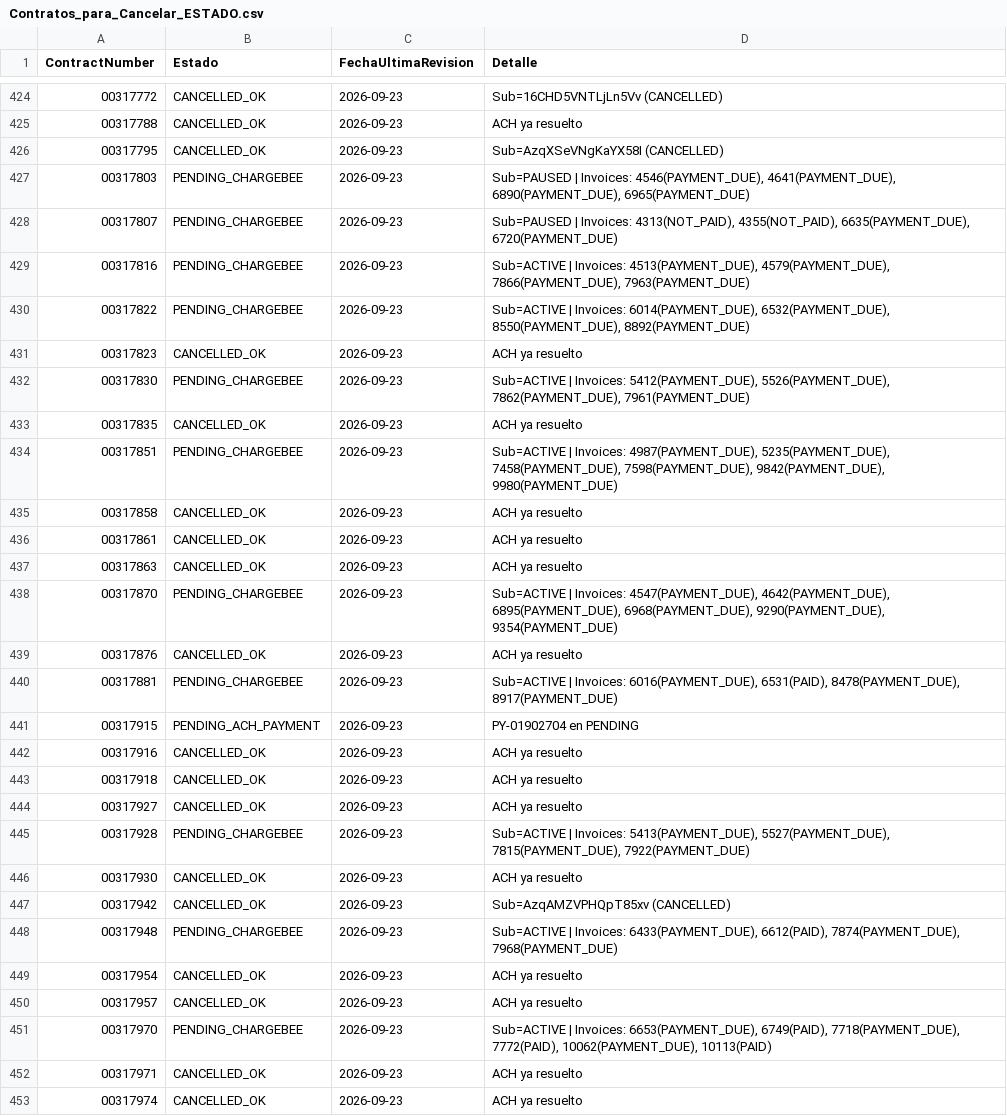
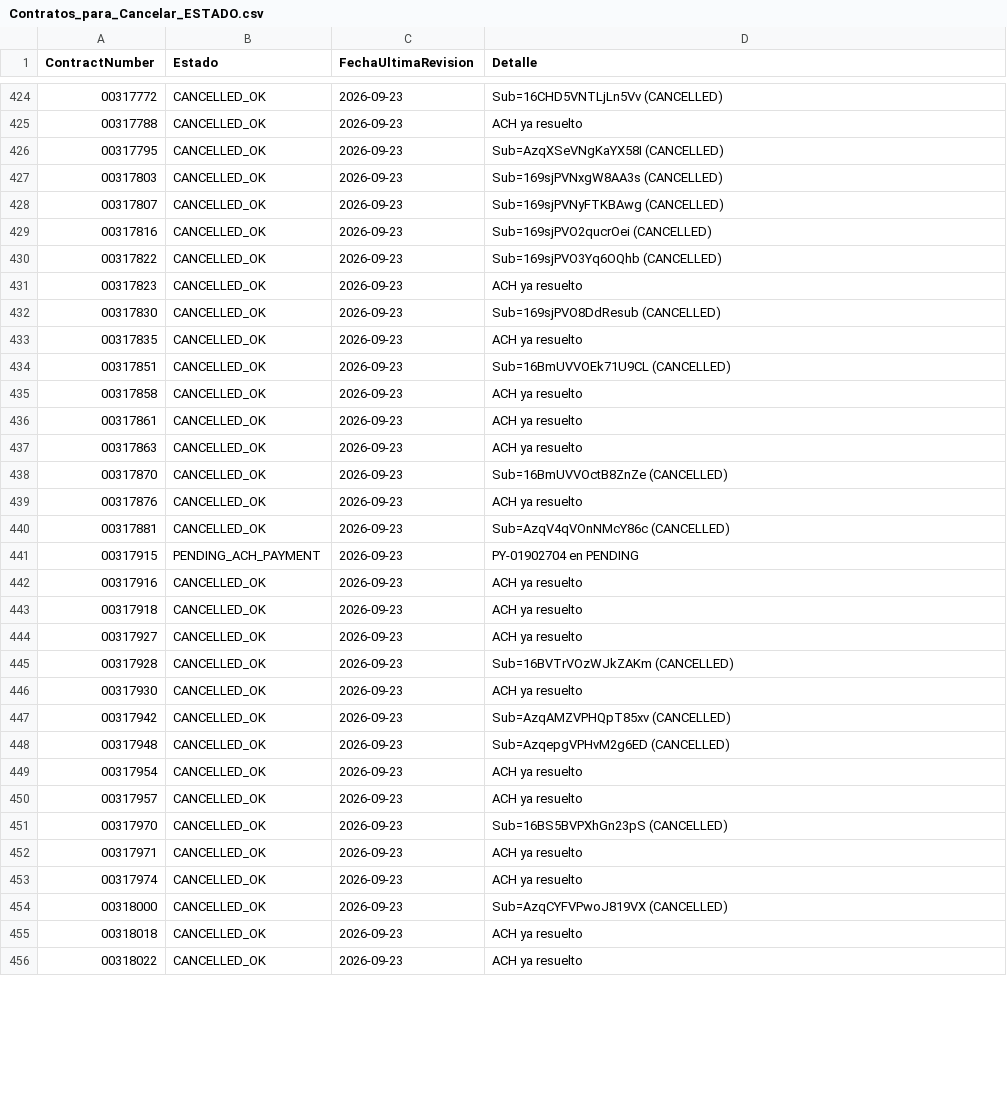
Before and after one commit to calopezp/SCRIPTS_LCS_2025, a CSV file: COLLECTIONS/CANCELACIONES/Contratos_para_Cancelar_ESTADO.csv, drawn as a sheet; only a part is shown, gaps mark what is left out; the shorter side is filled out with more unchanged rows; the diff covers the shown part only.

```diff
--- a/COLLECTIONS/CANCELACIONES/Contratos_para_Cancelar_ESTADO.csv
+++ b/COLLECTIONS/CANCELACIONES/Contratos_para_Cancelar_ESTADO.csv
@@ -426,10 +426,10 @@ ContractNumber,Estado,FechaUltimaRevision,Detalle
 00317795,CANCELLED_OK,2026-09-23,Sub=AzqXSeVNgKaYX58I (CANCELLED)
-00317803,PENDING_CHARGEBEE,2026-09-23,"Sub=PAUSED | Invoices: 4546(PAYMENT_DUE), 4641(PAYMENT_DUE), 6890(PAYMENT_DUE), 6965(PAYMENT_DUE)"
-00317807,PENDING_CHARGEBEE,2026-09-23,"Sub=PAUSED | Invoices: 4313(NOT_PAID), 4355(NOT_PAID), 6635(PAYMENT_DUE), 6720(PAYMENT_DUE)"
-00317816,PENDING_CHARGEBEE,2026-09-23,"Sub=ACTIVE | Invoices: 4513(PAYMENT_DUE), 4579(PAYMENT_DUE), 7866(PAYMENT_DUE), 7963(PAYMENT_DUE)"
-00317822,PENDING_CHARGEBEE,2026-09-23,"Sub=ACTIVE | Invoices: 6014(PAYMENT_DUE), 6532(PAYMENT_DUE), 8550(PAYMENT_DUE), 8892(PAYMENT_DUE)"
+00317803,CANCELLED_OK,2026-09-23,Sub=169sjPVNxgW8AA3s (CANCELLED)
+00317807,CANCELLED_OK,2026-09-23,Sub=169sjPVNyFTKBAwg (CANCELLED)
+00317816,CANCELLED_OK,2026-09-23,Sub=169sjPVO2qucrOei (CANCELLED)
+00317822,CANCELLED_OK,2026-09-23,Sub=169sjPVO3Yq6OQhb (CANCELLED)
 00317823,CANCELLED_OK,2026-09-23,ACH ya resuelto
-00317830,PENDING_CHARGEBEE,2026-09-23,"Sub=ACTIVE | Invoices: 5412(PAYMENT_DUE), 5526(PAYMENT_DUE), 7862(PAYMENT_DUE), 7961(PAYMENT_DUE)"
+00317830,CANCELLED_OK,2026-09-23,Sub=169sjPVO8DdResub (CANCELLED)
 00317835,CANCELLED_OK,2026-09-23,ACH ya resuelto
-00317851,PENDING_CHARGEBEE,2026-09-23,"Sub=ACTIVE | Invoices: 4987(PAYMENT_DUE), 5235(PAYMENT_DUE), 7458(PAYMENT_DUE), 7598(PAYMENT_DUE), 9842(PAYMENT_DUE), 9980(PAYMENT_DUE)"
+00317851,CANCELLED_OK,2026-09-23,Sub=16BmUVVOEk71U9CL (CANCELLED)
 00317858,CANCELLED_OK,2026-09-23,ACH ya resuelto
@@ -437,5 +437,5 @@ ContractNumber,Estado,FechaUltimaRevision,Detalle
 00317863,CANCELLED_OK,2026-09-23,ACH ya resuelto
-00317870,PENDING_CHARGEBEE,2026-09-23,"Sub=ACTIVE | Invoices: 4547(PAYMENT_DUE), 4642(PAYMENT_DUE), 6895(PAYMENT_DUE), 6968(PAYMENT_DUE), 9290(PAYMENT_DUE), 9354(PAYMENT_DUE)"
+00317870,CANCELLED_OK,2026-09-23,Sub=16BmUVVOctB8ZnZe (CANCELLED)
 00317876,CANCELLED_OK,2026-09-23,ACH ya resuelto
-00317881,PENDING_CHARGEBEE,2026-09-23,"Sub=ACTIVE | Invoices: 6016(PAYMENT_DUE), 6531(PAID), 8478(PAYMENT_DUE), 8917(PAYMENT_DUE)"
+00317881,CANCELLED_OK,2026-09-23,Sub=AzqV4qVOnNMcY86c (CANCELLED)
 00317915,PENDING_ACH_PAYMENT,2026-09-23,PY-01902704 en PENDING
@@ -444,9 +444,9 @@ ContractNumber,Estado,FechaUltimaRevision,Detalle
 00317927,CANCELLED_OK,2026-09-23,ACH ya resuelto
-00317928,PENDING_CHARGEBEE,2026-09-23,"Sub=ACTIVE | Invoices: 5413(PAYMENT_DUE), 5527(PAYMENT_DUE), 7815(PAYMENT_DUE), 7922(PAYMENT_DUE)"
+00317928,CANCELLED_OK,2026-09-23,Sub=16BVTrVOzWJkZAKm (CANCELLED)
 00317930,CANCELLED_OK,2026-09-23,ACH ya resuelto
 00317942,CANCELLED_OK,2026-09-23,Sub=AzqAMZVPHQpT85xv (CANCELLED)
-00317948,PENDING_CHARGEBEE,2026-09-23,"Sub=ACTIVE | Invoices: 6433(PAYMENT_DUE), 6612(PAID), 7874(PAYMENT_DUE), 7968(PAYMENT_DUE)"
+00317948,CANCELLED_OK,2026-09-23,Sub=AzqepgVPHvM2g6ED (CANCELLED)
 00317954,CANCELLED_OK,2026-09-23,ACH ya resuelto
 00317957,CANCELLED_OK,2026-09-23,ACH ya resuelto
-00317970,PENDING_CHARGEBEE,2026-09-23,"Sub=ACTIVE | Invoices: 6653(PAYMENT_DUE), 6749(PAID), 7718(PAYMENT_DUE), 7772(PAID), 10062(PAYMENT_DUE), 10113(PAID)"
+00317970,CANCELLED_OK,2026-09-23,Sub=16BS5BVPXhGn23pS (CANCELLED)
 00317971,CANCELLED_OK,2026-09-23,ACH ya resuelto
```
Also changed, not shown: 2 edited cells elsewhere in this file, 6 other files.
